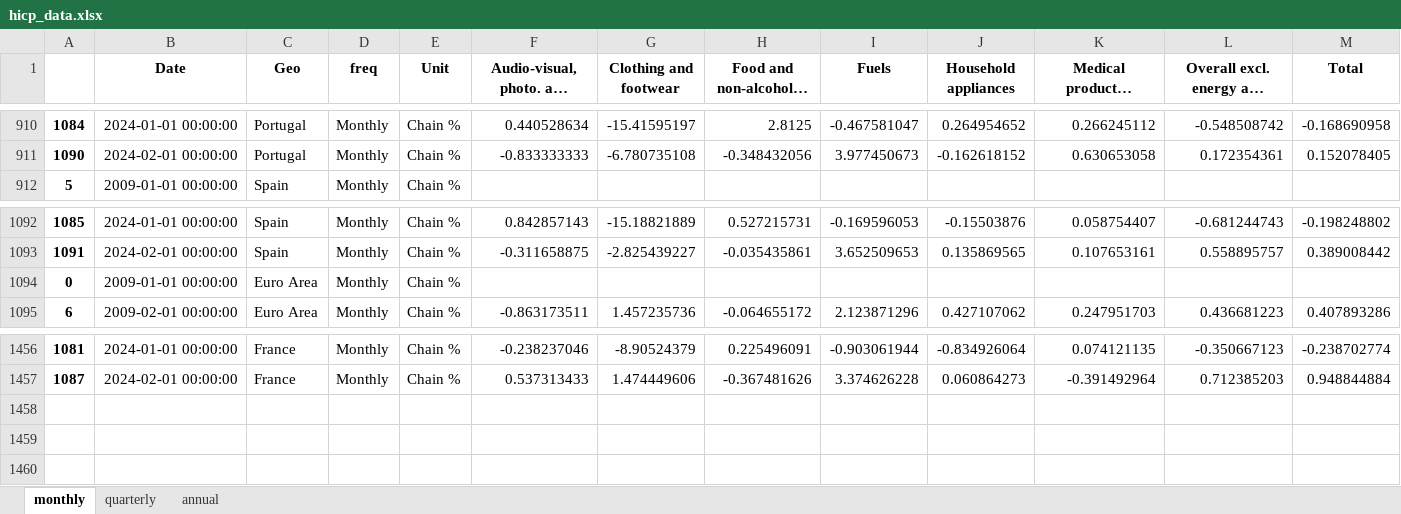
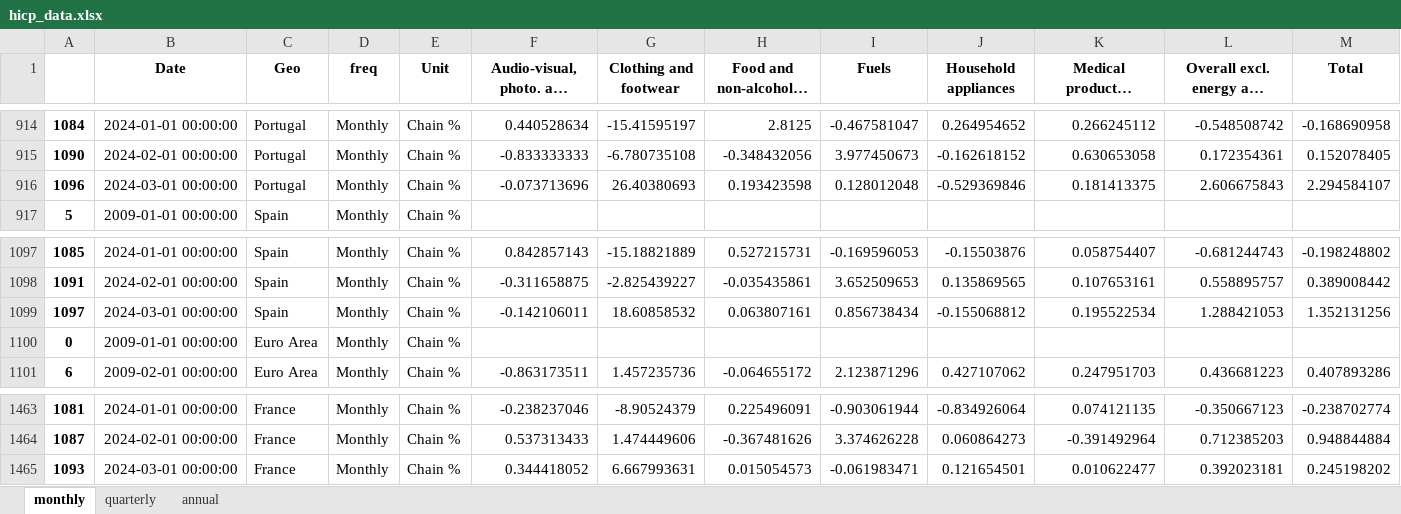
Before and after one commit to pcgsonae/dashboard-retail-pulse, an Excel workbook: hicp_data.xlsx, sheet monthly, drawn as a sheet; only a part is shown, gaps mark what is left out; long unchanged cells end in …; values as stored, in another font and other column widths than the file's, no borders; the diff covers the shown part only; the diff names each change by its address in the sheet, - before the commit and + after, or states it on an @@ line.

```diff
--- a/hicp_data.xlsx (sheet monthly)
+++ b/hicp_data.xlsx (sheet monthly)
+row 916: 1096 | 2024-03-01 00:00:00 | Portugal | Monthly | Chain % | -0.073713696 | 26.40380693 | 0.193423598 | 0.128012048 | -0.529369846 | 0.181413375 | 2.606675843 | 2.294584107
+row 1099: 1097 | 2024-03-01 00:00:00 | Spain | Monthly | Chain % | -0.142106011 | 18.60858532 | 0.063807161 | 0.856738434 | -0.155068812 | 0.195522534 | 1.288421053 | 1.352131256
+row 1465: 1093 | 2024-03-01 00:00:00 | France | Monthly | Chain % | 0.344418052 | 6.667993631 | 0.015054573 | -0.061983471 | 0.121654501 | 0.010622477 | 0.392023181 | 0.245198202
```
Also changed, not shown: 5 added rows and 2 edited cells elsewhere in this sheet, sheet quarterly, sheet annual, 2 other files.
